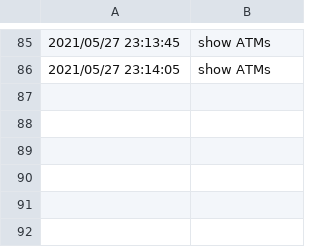
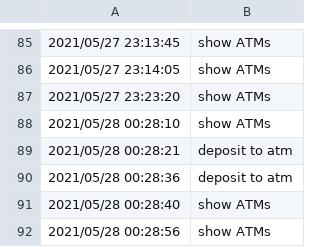
Before and after one commit to ralucatudor/banking-app, a CSV file: data/audit.csv, drawn as a sheet; only a part is shown, gaps mark what is left out; the diff names each change by its address in the sheet, - before the commit and + after, or states it on an @@ line.

```diff
--- a/data/audit.csv
+++ b/data/audit.csv
+row 87: 2021/05/27 23:23:20 | show ATMs
+row 88: 2021/05/28 00:28:10 | show ATMs
+row 89: 2021/05/28 00:28:21 | deposit to atm
+row 90: 2021/05/28 00:28:36 | deposit to atm
+row 91: 2021/05/28 00:28:40 | show ATMs
+row 92: 2021/05/28 00:28:56 | show ATMs
```
Also changed, not shown: 4 other files.
